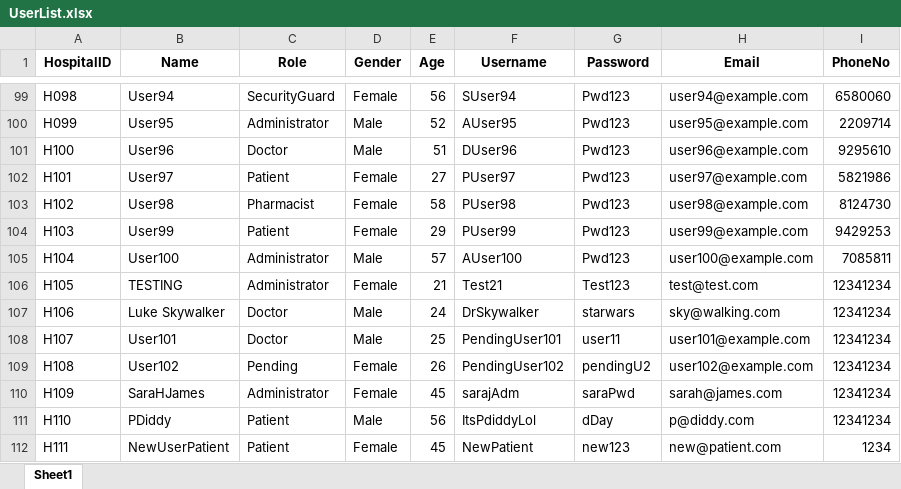
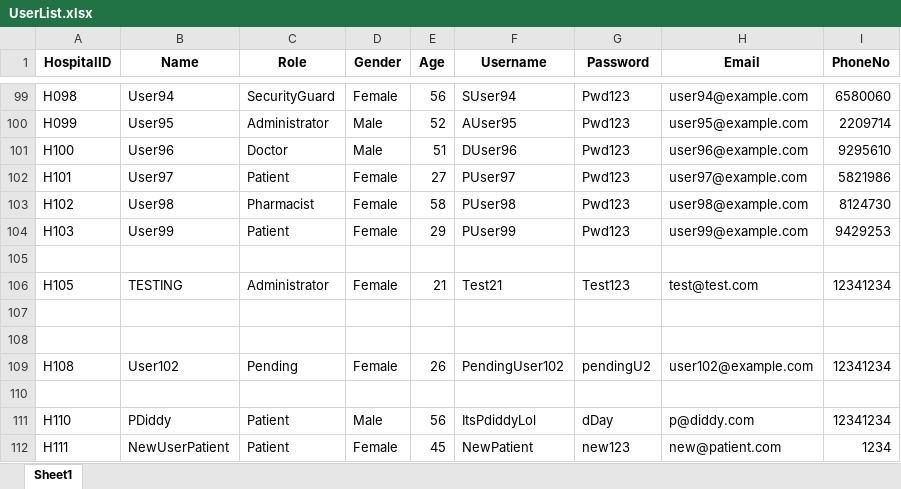
Before and after one commit to RajEstela/OOP_Proj, an Excel workbook: data/UserList.xlsx, sheet Sheet1, drawn as a sheet; only a part is shown, gaps mark what is left out; values as stored, in another font and other column widths than the file's, no borders; the diff names each change by its address in the sheet, - before the commit and + after, or states it on an @@ line.

```diff
--- a/data/UserList.xlsx (sheet Sheet1)
+++ b/data/UserList.xlsx (sheet Sheet1)
-row 105: H104 | User100 | Administrator | Male | 57 | AUser100 | Pwd123 | user100@example.com | 7085811
+row 105: (empty)
-row 107: H106 | Luke Skywalker | Doctor | Male | 24 | DrSkywalker | starwars | sky@walking.com | 12341234
+row 107: (empty)
-row 108: H107 | User101 | Doctor | Male | 25 | PendingUser101 | user11 | user101@example.com | 12341234
+row 108: (empty)
-row 110: H109 | SaraHJames | Administrator | Female | 45 | sarajAdm | saraPwd | sarah@james.com | 12341234
+row 110: (empty)
```
Also changed, not shown: 11 other files.
